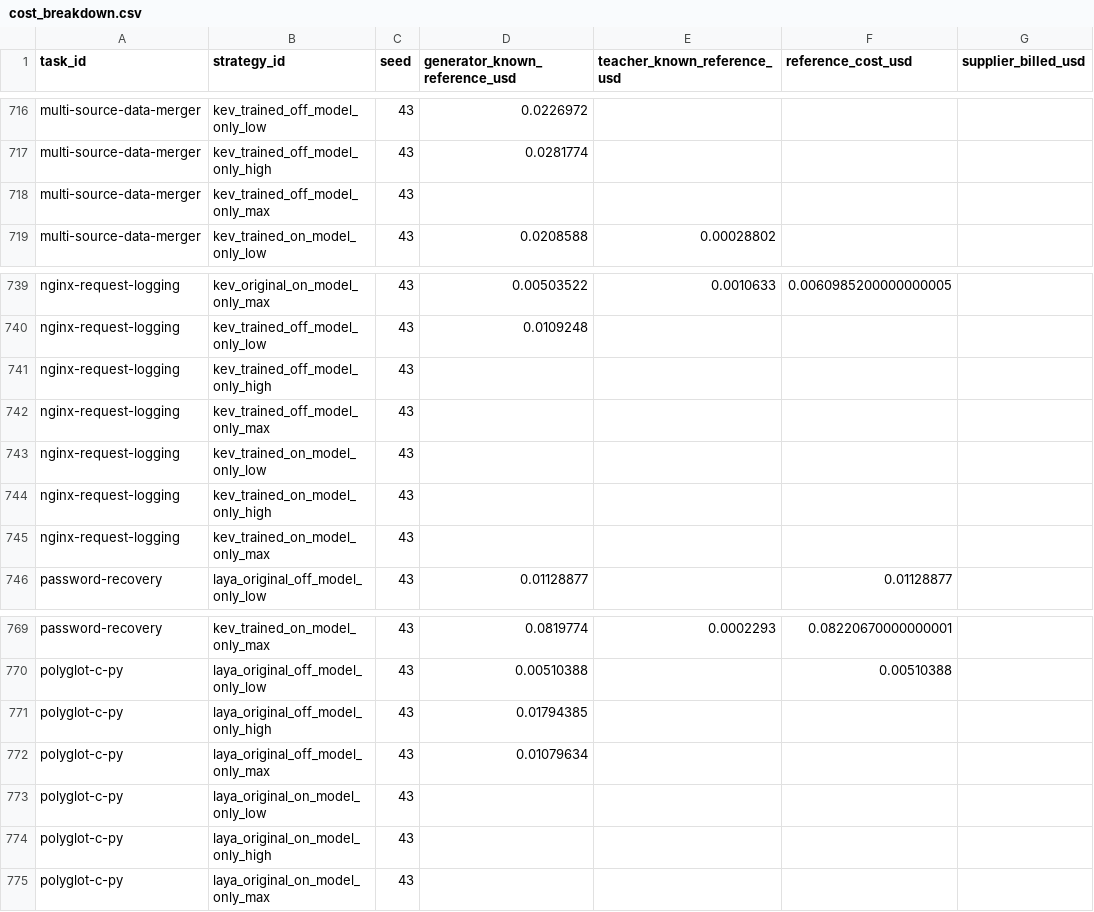
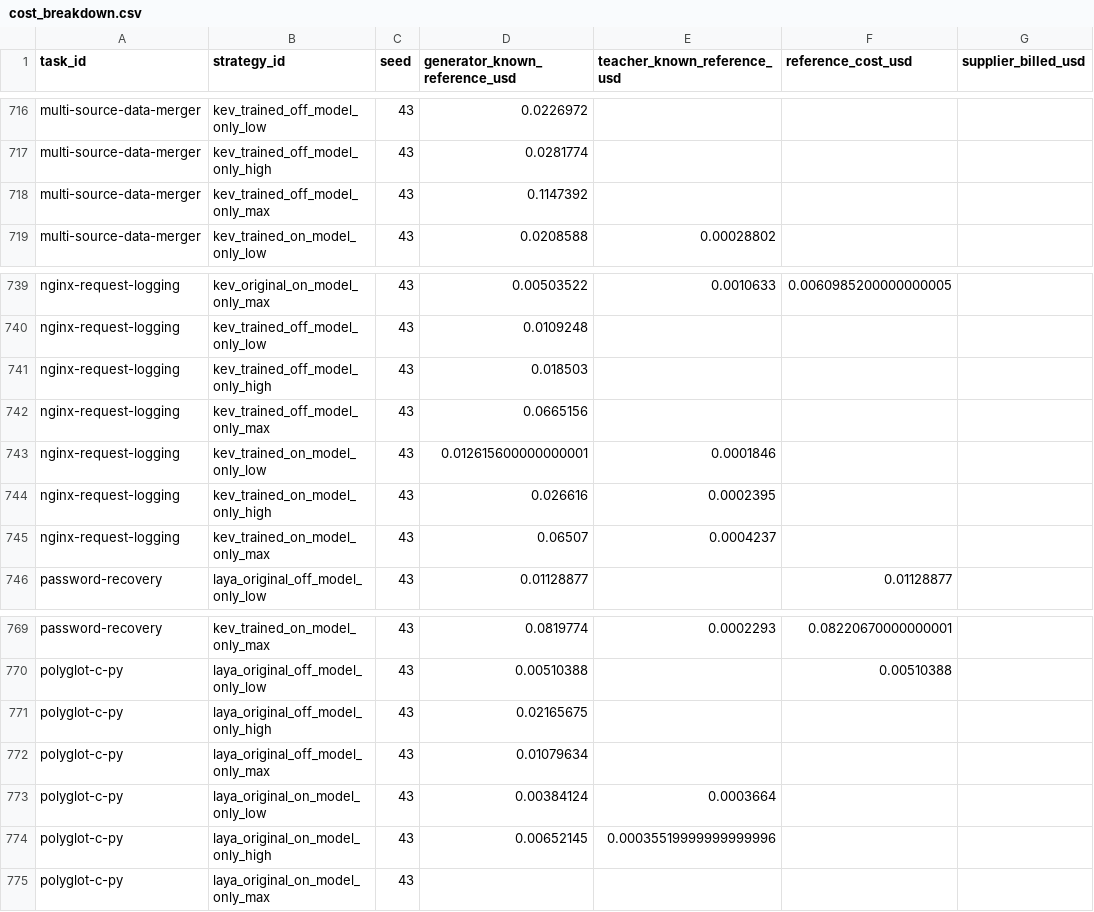
Before and after one commit to sxyq/modelrouter, a CSV file: our-project/results/benchmark/rq1/terminal-bench-2.0/20261112-v9-model-only/metrics/cost_breakdown.csv, drawn as a sheet; only a part is shown, gaps mark what is left out; the diff names each change by its address in the sheet, - before the commit and + after, or states it on an @@ line.

Commit message:
Record latest Terminal-Bench recoveries

```diff
--- a/our-project/results/benchmark/rq1/terminal-bench-2.0/20261112-v9-model-only/metrics/cost_breakdown.csv
+++ b/our-project/results/benchmark/rq1/terminal-bench-2.0/20261112-v9-model-only/metrics/cost_breakdown.csv
-D718 (generator_known_reference_usd): (empty)
+D718 (generator_known_reference_usd): 0.1147392
-D741 (generator_known_reference_usd): (empty)
+D741 (generator_known_reference_usd): 0.018503
-D742 (generator_known_reference_usd): (empty)
+D742 (generator_known_reference_usd): 0.0665156
-D743 (generator_known_reference_usd): (empty)
+D743 (generator_known_reference_usd): 0.012615600000000001
-E743 (teacher_known_reference_usd): (empty)
+E743 (teacher_known_reference_usd): 0.0001846
-D744 (generator_known_reference_usd): (empty)
+D744 (generator_known_reference_usd): 0.026616
-E744 (teacher_known_reference_usd): (empty)
+E744 (teacher_known_reference_usd): 0.0002395
-D745 (generator_known_reference_usd): (empty)
+D745 (generator_known_reference_usd): 0.06507
-E745 (teacher_known_reference_usd): (empty)
+E745 (teacher_known_reference_usd): 0.0004237
-D771 (generator_known_reference_usd): 0.01794385
+D771 (generator_known_reference_usd): 0.02165675
-D773 (generator_known_reference_usd): (empty)
+D773 (generator_known_reference_usd): 0.00384124
-E773 (teacher_known_reference_usd): (empty)
+E773 (teacher_known_reference_usd): 0.0003664
-D774 (generator_known_reference_usd): (empty)
+D774 (generator_known_reference_usd): 0.00652145
-E774 (teacher_known_reference_usd): (empty)
+E774 (teacher_known_reference_usd): 0.00035519999999999996
```
Also changed, not shown: our-project/results/benchmark/rq1/terminal-bench-2.0/20261112-v9-model-only/metrics/per_strategy.csv, our-project/results/benchmark/rq1/terminal-bench-2.0/20261112-v9-model-only/metrics/per_task.csv, 41 other files.
